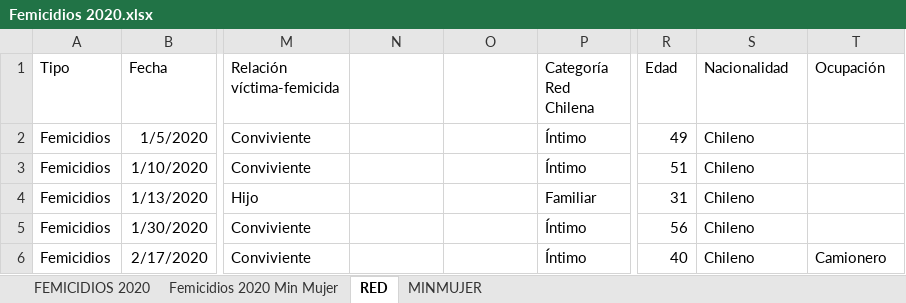
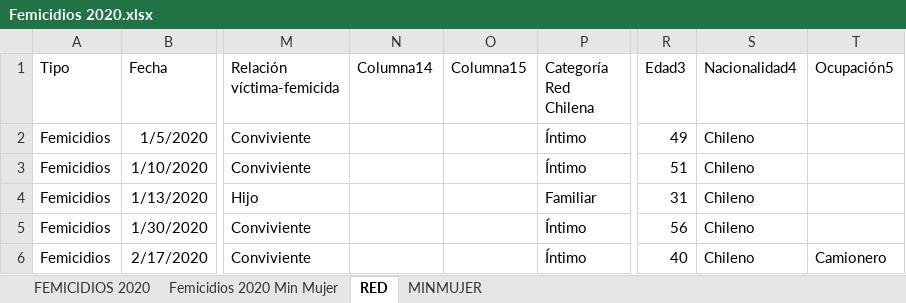
Before and after one commit to Sud-Austral/DATA-RIESGOS, an Excel workbook: Femicidios 2020.xlsx, sheet RED, drawn as a sheet; only a part is shown, gaps mark what is left out; values as stored, in another font and other column widths than the file's, no borders; table styles not drawn; the diff names each change by its address in the sheet, - before the commit and + after, or states it on an @@ line.

Commit message:
Update Femicidios 2020.xlsx

```diff
--- a/Femicidios 2020.xlsx (sheet RED)
+++ b/Femicidios 2020.xlsx (sheet RED)
-N1: (empty)
+N1: Columna14
-O1: (empty)
+O1: Columna15
-R1: Edad
+R1: Edad3
-S1: Nacionalidad
+S1: Nacionalidad4
-T1: Ocupación
+T1: Ocupación5
```
